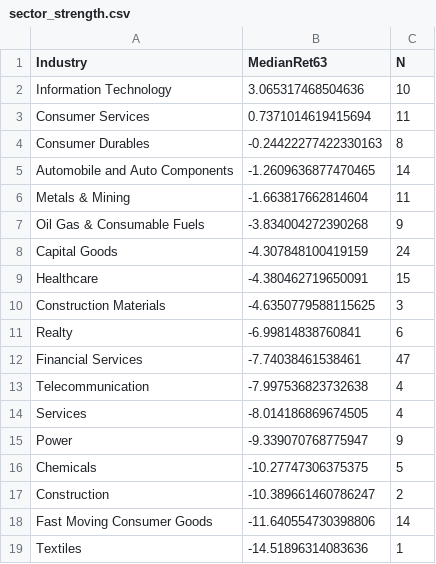
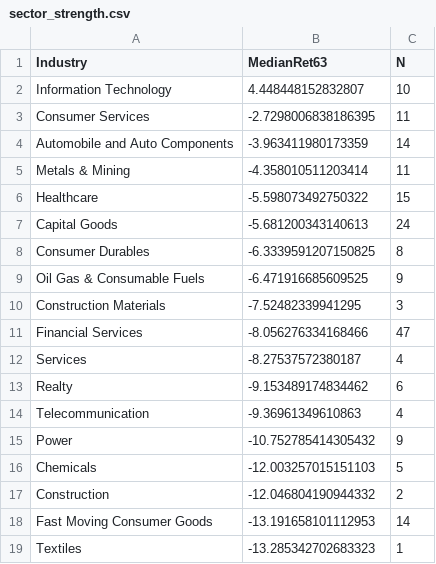
Before and after one commit to anandbabugajula/Swing---scanner-, a CSV file: output/sector_strength.csv, drawn as a sheet.

```diff
--- a/output/sector_strength.csv
+++ b/output/sector_strength.csv
@@ -1,19 +1,19 @@
 Industry,MedianRet63,N
-Information Technology,3.065317468504636,10
-Consumer Services,0.7371014619415694,11
-Consumer Durables,-0.24422277422330163,8
-Automobile and Auto Components,-1.2609636877470465,14
-Metals & Mining,-1.663817662814604,11
-Oil Gas & Consumable Fuels,-3.834004272390268,9
-Capital Goods,-4.307848100419159,24
-Healthcare,-4.380462719650091,15
-Construction Materials,-4.6350779588115625,3
-Realty,-6.99814838760841,6
-Financial Services,-7.74038461538461,47
-Telecommunication,-7.997536823732638,4
-Services,-8.014186869674505,4
-Power,-9.339070768775947,9
-Chemicals,-10.27747306375375,5
-Construction,-10.389661460786247,2
-Fast Moving Consumer Goods,-11.640554730398806,14
-Textiles,-14.51896314083636,1
+Information Technology,4.448448152832807,10
+Consumer Services,-2.7298006838186395,11
+Automobile and Auto Components,-3.963411980173359,14
+Metals & Mining,-4.358010511203414,11
+Healthcare,-5.598073492750322,15
+Capital Goods,-5.681200343140613,24
+Consumer Durables,-6.3339591207150825,8
+Oil Gas & Consumable Fuels,-6.471916685609525,9
+Construction Materials,-7.52482339941295,3
+Financial Services,-8.056276334168466,47
+Services,-8.27537572380187,4
+Realty,-9.153489174834462,6
+Telecommunication,-9.36961349610863,4
+Power,-10.752785414305432,9
+Chemicals,-12.003257015151103,5
+Construction,-12.046804190944332,2
+Fast Moving Consumer Goods,-13.191658101112953,14
+Textiles,-13.285342702683323,1
```
Also changed, not shown: output/run_log.csv, 4 other files.
